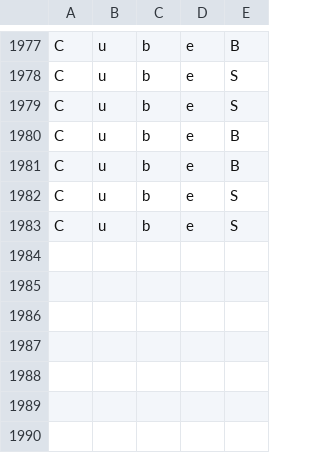
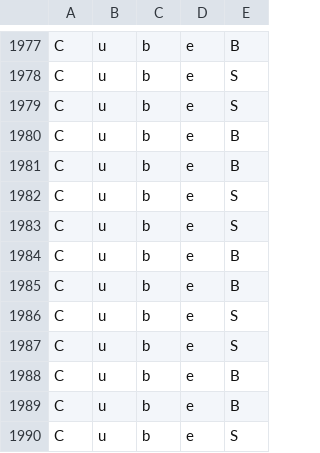
Before and after one commit to OSUrobotics/KinovaGrasping, a CSV file: gym-kinova-gripper/objects.csv, drawn as a sheet; only a part is shown, gaps mark what is left out.

```diff
--- a/gym-kinova-gripper/objects.csv
+++ b/gym-kinova-gripper/objects.csv
@@ -1983 +1983,8 @@ C,u,b,e,S
 C,u,b,e,S
+C,u,b,e,B
+C,u,b,e,B
+C,u,b,e,S
+C,u,b,e,S
+C,u,b,e,B
+C,u,b,e,B
+C,u,b,e,S
```
Also changed, not shown: 4 other files.
